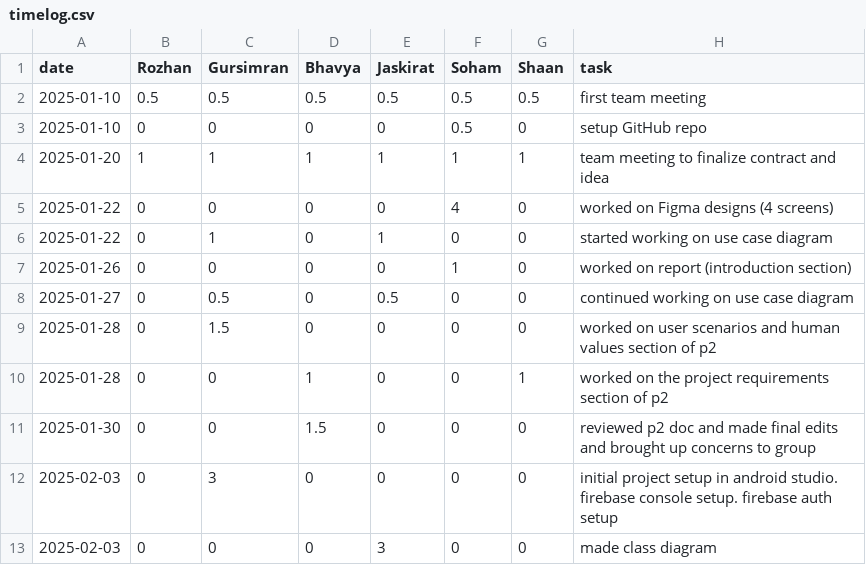
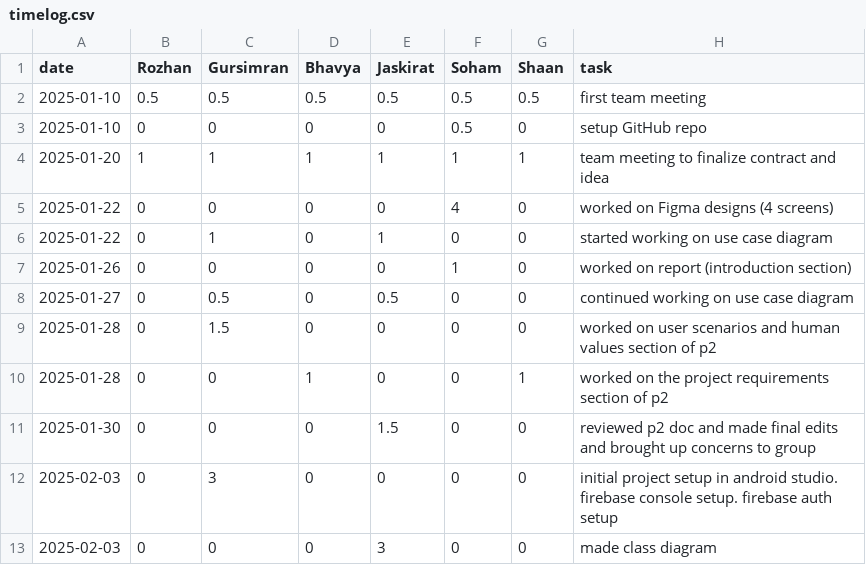
Before and after one commit to soham06/team08-PetPal, a CSV file: timelog.csv, drawn as a sheet.

Commit message:
Updated timelog.csv, realized I missed up my previous entry

```diff
--- a/timelog.csv
+++ b/timelog.csv
@@ -10,3 +10,3 @@ date,Rozhan,Gursimran,Bhavya,Jaskirat,Soham,Shaan,task
 2025-01-28,0,0,1,0,0,1,worked on the project requirements section of p2
-2025-01-30,0,0,1.5,0,0,0,reviewed p2 doc and made final edits and brought up concerns to group
+2025-01-30,0,0,0,1.5,0,0,reviewed p2 doc and made final edits and brought up concerns to group
 2025-02-03,0,3,0,0,0,0,initial project setup in android studio. firebase console setup. firebase auth setup
```
